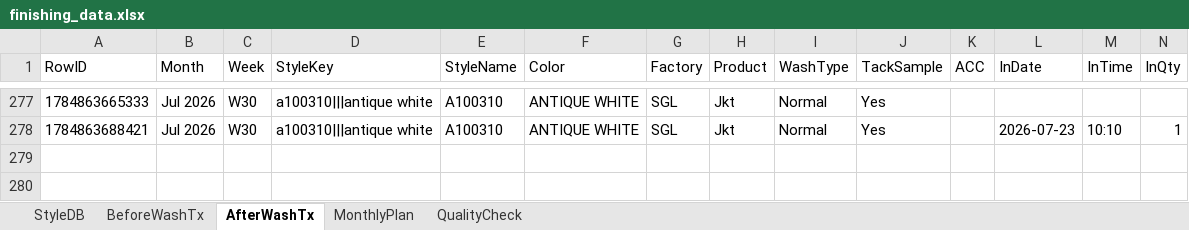
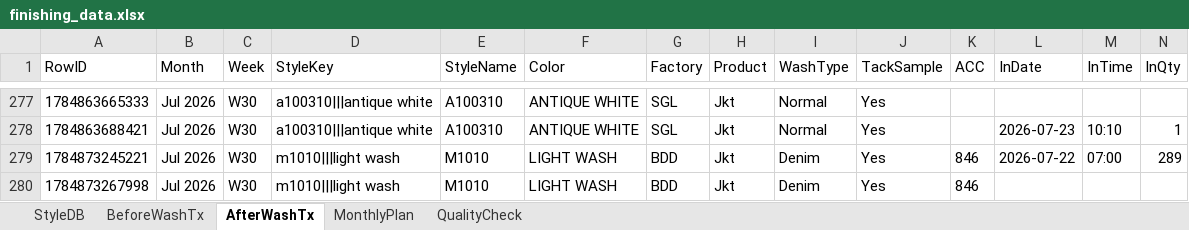
Before and after one commit to Ashen0923/finishing-tracker, an Excel workbook: finishing_data.xlsx, sheet AfterWashTx, drawn as a sheet; only a part is shown, gaps mark what is left out; values as stored, in another font and other column widths than the file's, no borders; rows hold the shown columns only; the diff names each change by its address in the sheet, - before the commit and + after, or states it on an @@ line.

Commit message:
Update 2026-07-24T06:07:58.119Z

```diff
--- a/finishing_data.xlsx (sheet AfterWashTx)
+++ b/finishing_data.xlsx (sheet AfterWashTx)
+row 279: 1784873245221 | Jul 2026 | W30 | m1010|||light wash | M1010 | LIGHT WASH | BDD | Jkt | Denim | Yes | 846 | 2026-07-22 | 07:00 | 289
+row 280: 1784873267998 | Jul 2026 | W30 | m1010|||light wash | M1010 | LIGHT WASH | BDD | Jkt | Denim | Yes | 846
```
